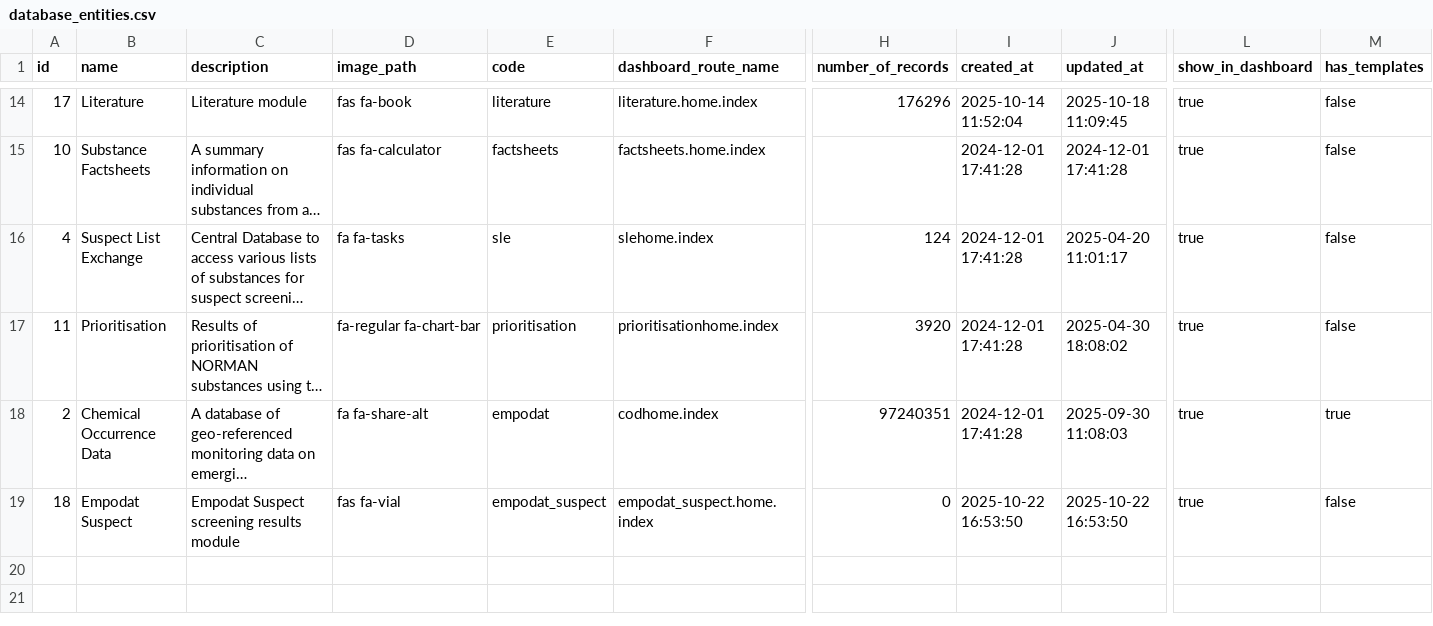
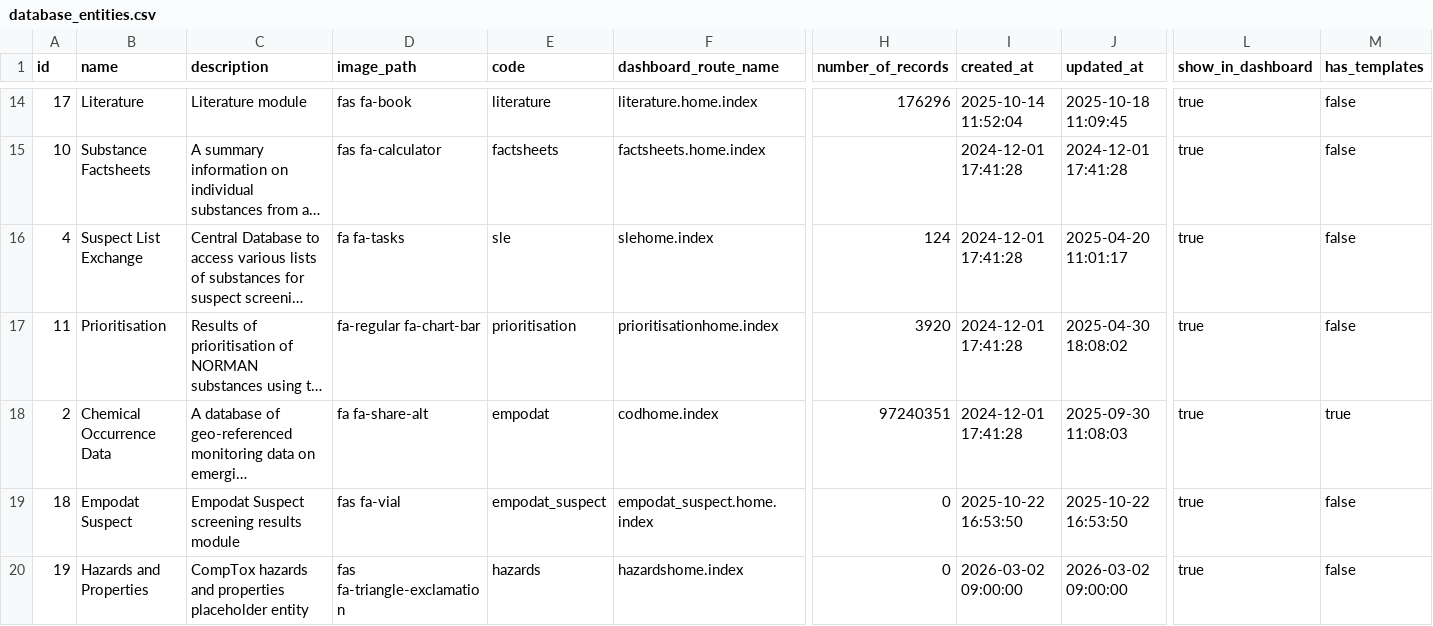
Before and after one commit to xhoreckym/norman_database_system, a CSV file: database/seeders/seeds/database_entities.csv, drawn as a sheet; only a part is shown, gaps mark what is left out; long unchanged cells end in …; rows hold the shown columns only; the diff names each change by its address in the sheet, - before the commit and + after, or states it on an @@ line.

Commit message:
Fix hazards API and display

```diff
--- a/database/seeders/seeds/database_entities.csv
+++ b/database/seeders/seeds/database_entities.csv
+row 20: 19 | Hazards and Properties | CompTox hazards and properties placeholder entity | fas fa-triangle-exclamation | hazards | hazardshome.index | 0 | 2026-03-02 09:00:00 | 2026-03-02 09:00:00 | true | false
```
Also changed, not shown: 26 other files.
